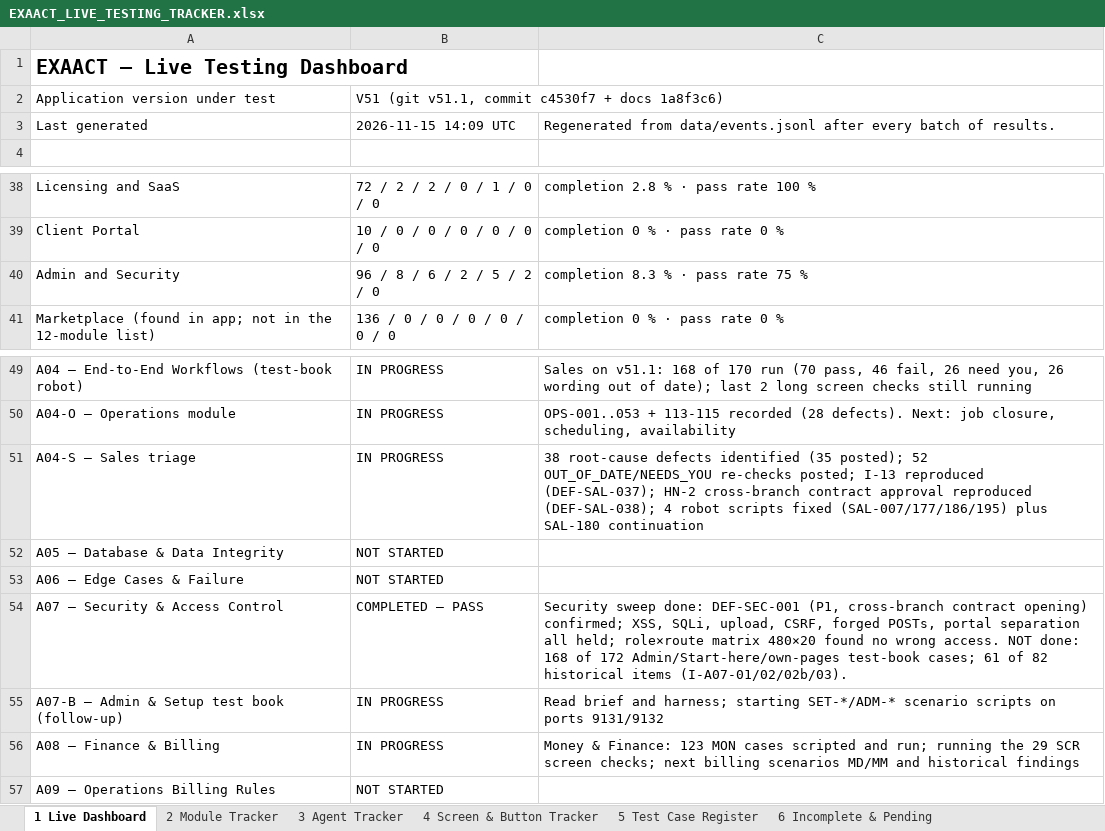
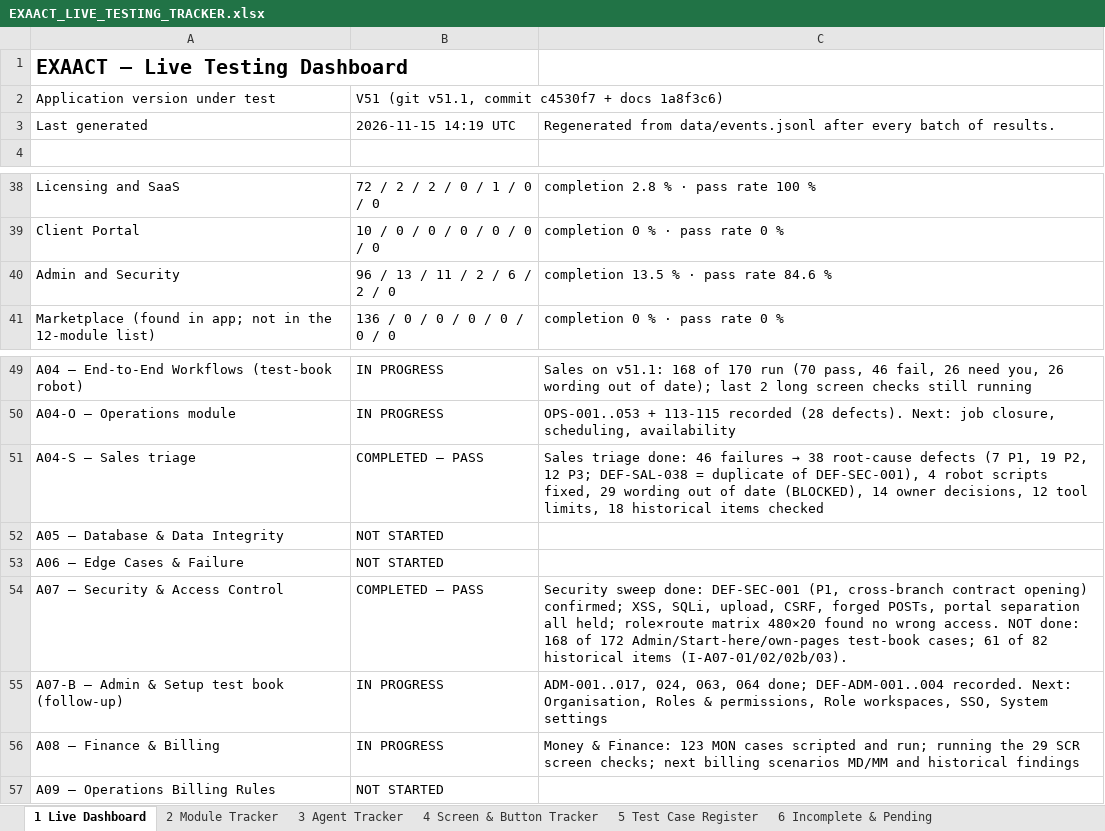
Before and after one commit to mehulblogger-pixel/Experiment_Operataion_Exaact-requirement, an Excel workbook: QA-REPORTS/V51/EXAACT_LIVE_TESTING_TRACKER.xlsx, sheet 1 Live Dashboard, drawn as a sheet; only a part is shown, gaps mark what is left out; values as stored, in another font and other column widths than the file's, no borders; the diff covers the shown part only; the diff names each change by its address in the sheet, - before the commit and + after, or states it on an @@ line.

```diff
--- a/QA-REPORTS/V51/EXAACT_LIVE_TESTING_TRACKER.xlsx (sheet 1 Live Dashboard)
+++ b/QA-REPORTS/V51/EXAACT_LIVE_TESTING_TRACKER.xlsx (sheet 1 Live Dashboard)
-B3: 2026-11-15 14:09 UTC
+B3: 2026-11-15 14:19 UTC
-B40: 96 / 8 / 6 / 2 / 5 / 2 / 0
+B40: 96 / 13 / 11 / 2 / 6 / 2 / 0
-C40: completion 8.3 % · pass rate 75 %
+C40: completion 13.5 % · pass rate 84.6 %
-B51: IN PROGRESS
+B51: COMPLETED – PASS
@@ C51: 38 root-cause defects identified (35 posted); 52 OUT_OF_DATE/NEEDS_YOU re-checks posted; I-13 reproduced (DEF-SAL-037); HN-2 cross-branch contract approval reproduced (DEF-SAL-038); 4 robot scripts fixed (SAL-007/177/186/195) plus SAL-180 continuation → Sales triage done: 46 failures → 38 root-cause defects (7 P1, 19 P2, 12 P3; DEF-SAL-038 = duplicate of DEF-SEC-001), 4 robot scripts fixed, 29 wording out of date (BLOCKED), 14 owner decisions, 12 tool limits, 18 historical items checked @@
-C55: Read brief and harness; starting SET-*/ADM-* scenario scripts on ports 9131/9132
+C55: ADM-001..017, 024, 063, 064 done; DEF-ADM-001..004 recorded. Next: Organisation, Roles & permissions, Role workspaces, SSO, System settings
```
Also changed, not shown: 18 edited cells elsewhere in this sheet, sheet 14 Activity Log, sheet 5 Test Case Register, sheet 8 Defect Register, sheet 12 Evidence Register, sheet 3 Agent Tracker, sheet 6 Incomplete & Pending, 1 more sheet, 6 other files.
